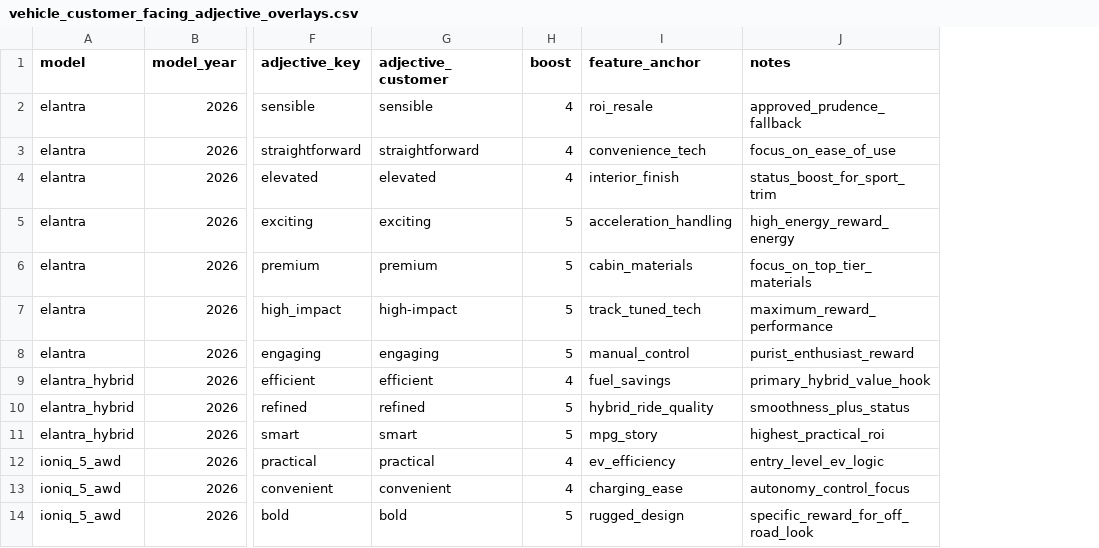
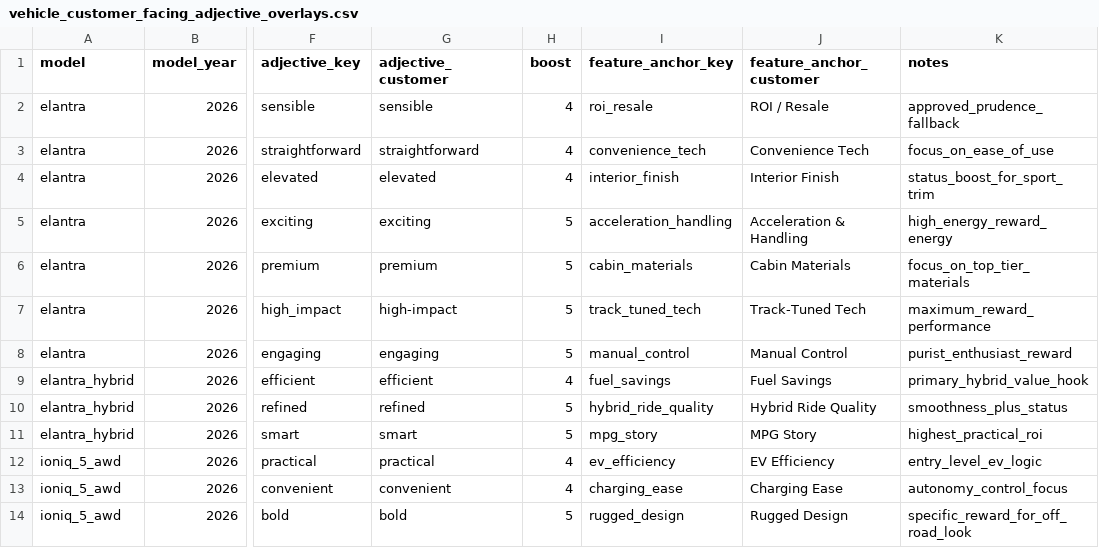
Before and after one commit to BabakRosewater/motivators, a CSV file: vehicle_customer_facing_adjective_overlays.csv, drawn as a sheet; only a part is shown, gaps mark what is left out; the diff names each change by its address in the sheet, - before the commit and + after, or states it on an @@ line.

Commit message:
Update vehicle_customer_facing_adjective_overlays.csv

```diff
--- a/vehicle_customer_facing_adjective_overlays.csv
+++ b/vehicle_customer_facing_adjective_overlays.csv
+column J (feature_anchor_customer), rows 2-14: ROI / Resale | Convenience Tech | Interior Finish | Acceleration & Handling | Cabin Materials | Track-Tuned Tech | Manual Control | Fuel Savings | Hybrid Ride Quality | MPG Story | EV Efficiency | Charging Ease | Rugged Design
-I1: feature_anchor
+I1: feature_anchor_key
```
